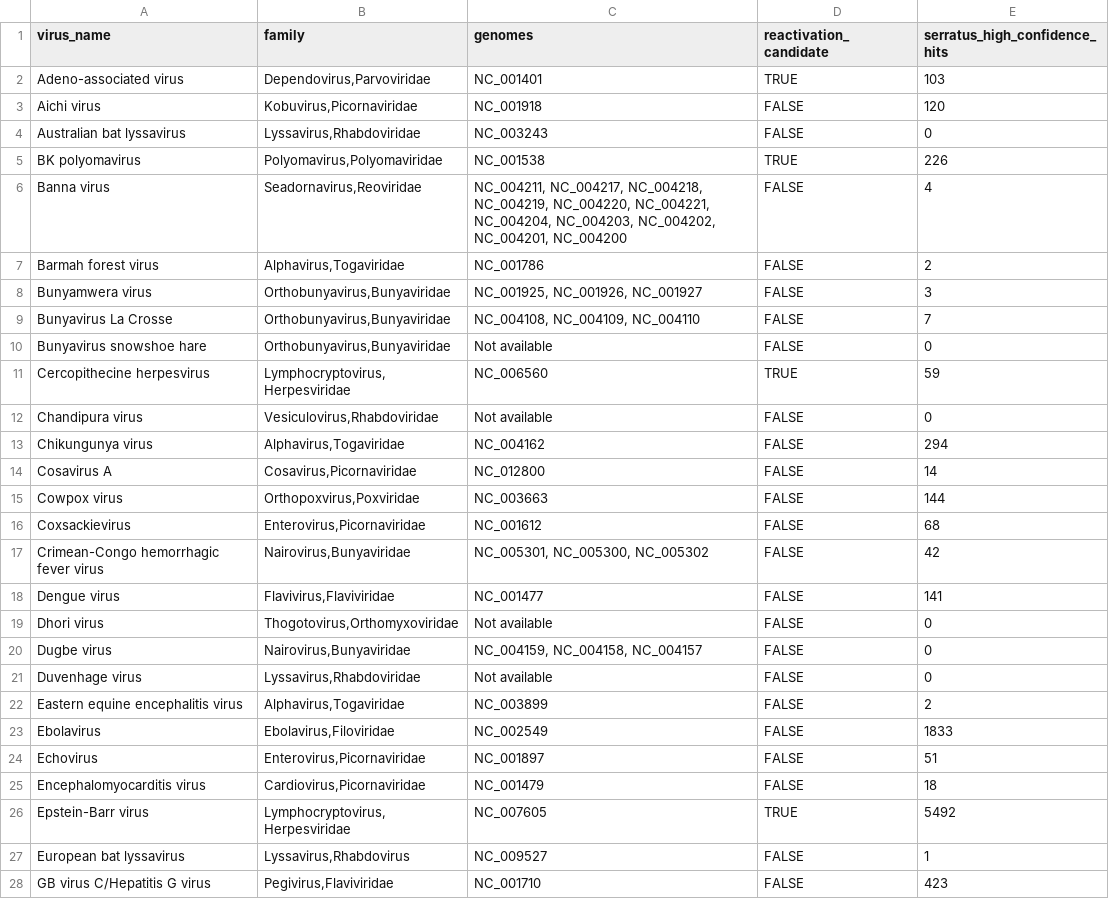
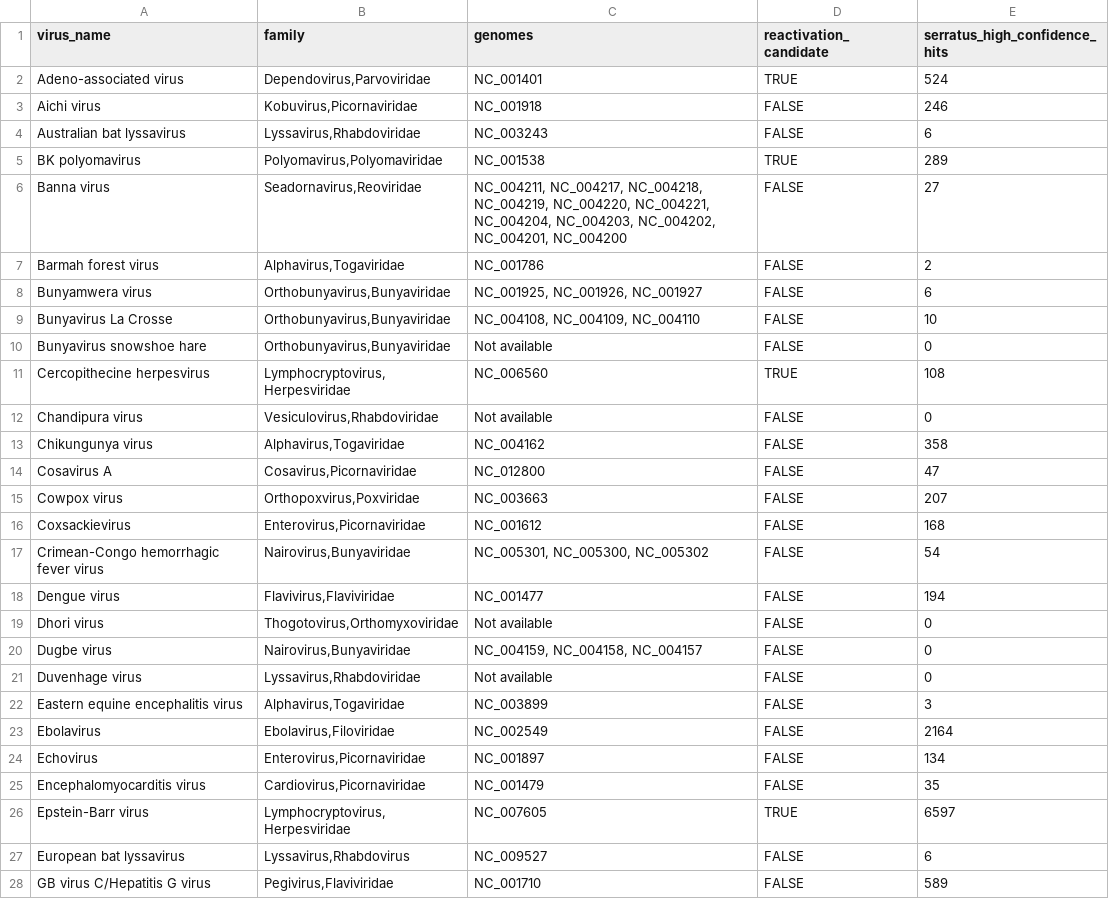
Before and after one commit to caleblareau/serratus-reactivation-screen, a TSV file: output/Serratus_hits_all_viruses.tsv, drawn as a sheet; only a part is shown; the diff covers the shown part only.

```diff
--- a/output/Serratus_hits_all_viruses.tsv
+++ b/output/Serratus_hits_all_viruses.tsv
@@ -1,19 +1,19 @@
 virus_name	family	genomes	reactivation_candidate	serratus_high_confidence_hits
-Adeno-associated virus	Dependovirus,Parvoviridae	NC_001401	TRUE	103
-Aichi virus	Kobuvirus,Picornaviridae	NC_001918	FALSE	120
-Australian bat lyssavirus	Lyssavirus,Rhabdoviridae	NC_003243	FALSE	0
-BK polyomavirus	Polyomavirus,Polyomaviridae	NC_001538	TRUE	226
-Banna virus	Seadornavirus,Reoviridae	NC_004211, NC_004217, NC_004218, NC_004219, NC_004220, NC_004221, NC_004204, NC_004203, NC_004202,  NC_004201,  NC_004200	FALSE	4
+Adeno-associated virus	Dependovirus,Parvoviridae	NC_001401	TRUE	524
+Aichi virus	Kobuvirus,Picornaviridae	NC_001918	FALSE	246
+Australian bat lyssavirus	Lyssavirus,Rhabdoviridae	NC_003243	FALSE	6
+BK polyomavirus	Polyomavirus,Polyomaviridae	NC_001538	TRUE	289
+Banna virus	Seadornavirus,Reoviridae	NC_004211, NC_004217, NC_004218, NC_004219, NC_004220, NC_004221, NC_004204, NC_004203, NC_004202,  NC_004201,  NC_004200	FALSE	27
 Barmah forest virus	Alphavirus,Togaviridae	NC_001786	FALSE	2
-Bunyamwera virus	Orthobunyavirus,Bunyaviridae	NC_001925, NC_001926, NC_001927	FALSE	3
-Bunyavirus La Crosse	Orthobunyavirus,Bunyaviridae	NC_004108, NC_004109, NC_004110	FALSE	7
+Bunyamwera virus	Orthobunyavirus,Bunyaviridae	NC_001925, NC_001926, NC_001927	FALSE	6
+Bunyavirus La Crosse	Orthobunyavirus,Bunyaviridae	NC_004108, NC_004109, NC_004110	FALSE	10
 Bunyavirus snowshoe hare	Orthobunyavirus,Bunyaviridae	Not available	FALSE	0
-Cercopithecine herpesvirus	Lymphocryptovirus,Herpesviridae	NC_006560	TRUE	59
+Cercopithecine herpesvirus	Lymphocryptovirus,Herpesviridae	NC_006560	TRUE	108
 Chandipura virus	Vesiculovirus,Rhabdoviridae	Not available	FALSE	0
-Chikungunya virus	Alphavirus,Togaviridae	NC_004162	FALSE	294
-Cosavirus A	Cosavirus,Picornaviridae	NC_012800	FALSE	14
-Cowpox virus	Orthopoxvirus,Poxviridae	NC_003663	FALSE	144
-Coxsackievirus	Enterovirus,Picornaviridae	NC_001612	FALSE	68
-Crimean-Congo hemorrhagic fever virus	Nairovirus,Bunyaviridae	NC_005301, NC_005300, NC_005302	FALSE	42
-Dengue virus	Flavivirus,Flaviviridae	NC_001477	FALSE	141
+Chikungunya virus	Alphavirus,Togaviridae	NC_004162	FALSE	358
+Cosavirus A	Cosavirus,Picornaviridae	NC_012800	FALSE	47
+Cowpox virus	Orthopoxvirus,Poxviridae	NC_003663	FALSE	207
+Coxsackievirus	Enterovirus,Picornaviridae	NC_001612	FALSE	168
+Crimean-Congo hemorrhagic fever virus	Nairovirus,Bunyaviridae	NC_005301, NC_005300, NC_005302	FALSE	54
+Dengue virus	Flavivirus,Flaviviridae	NC_001477	FALSE	194
 Dhori virus	Thogotovirus,Orthomyxoviridae	Not available	FALSE	0
@@ -21,8 +21,8 @@ Dugbe virus	Nairovirus,Bunyaviridae	NC_004159, NC_004158, NC_004157	FALSE	0
 Duvenhage virus	Lyssavirus,Rhabdoviridae	Not available	FALSE	0
-Eastern equine encephalitis virus	Alphavirus,Togaviridae	NC_003899	FALSE	2
-Ebolavirus	Ebolavirus,Filoviridae	NC_002549	FALSE	1833
-Echovirus	Enterovirus,Picornaviridae	NC_001897	FALSE	51
-Encephalomyocarditis virus	Cardiovirus,Picornaviridae	NC_001479	FALSE	18
-Epstein-Barr virus	Lymphocryptovirus,Herpesviridae	NC_007605	TRUE	5492
-European bat lyssavirus	Lyssavirus,Rhabdovirus	NC_009527	FALSE	1
-GB virus C/Hepatitis G virus	Pegivirus,Flaviviridae	NC_001710	FALSE	423
+Eastern equine encephalitis virus	Alphavirus,Togaviridae	NC_003899	FALSE	3
+Ebolavirus	Ebolavirus,Filoviridae	NC_002549	FALSE	2164
+Echovirus	Enterovirus,Picornaviridae	NC_001897	FALSE	134
+Encephalomyocarditis virus	Cardiovirus,Picornaviridae	NC_001479	FALSE	35
+Epstein-Barr virus	Lymphocryptovirus,Herpesviridae	NC_007605	TRUE	6597
+European bat lyssavirus	Lyssavirus,Rhabdovirus	NC_009527	FALSE	6
+GB virus C/Hepatitis G virus	Pegivirus,Flaviviridae	NC_001710	FALSE	589
```
Also changed, not shown: 75 edited cells elsewhere in this file, output/Serratus_libraries_all_hits_reactivation.tsv, output/source_data_bar_graph.tsv, 29 other files.
